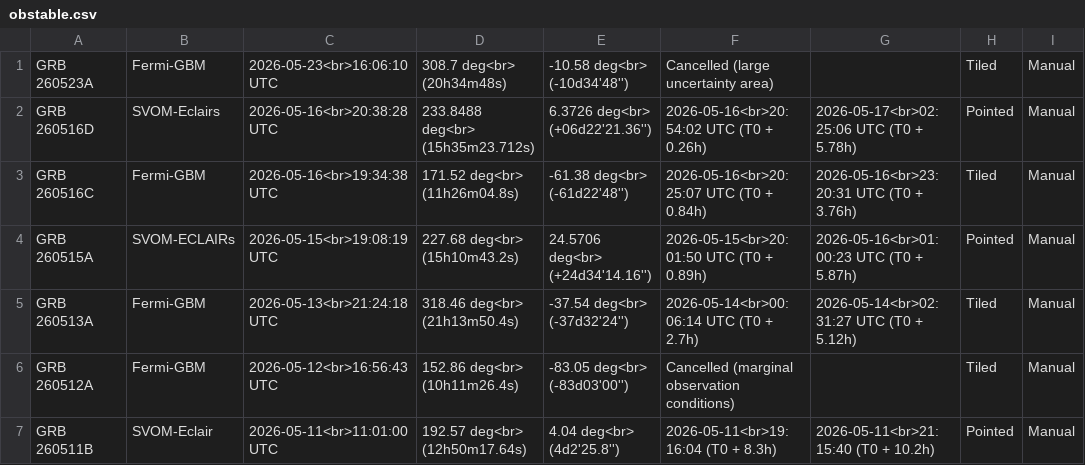
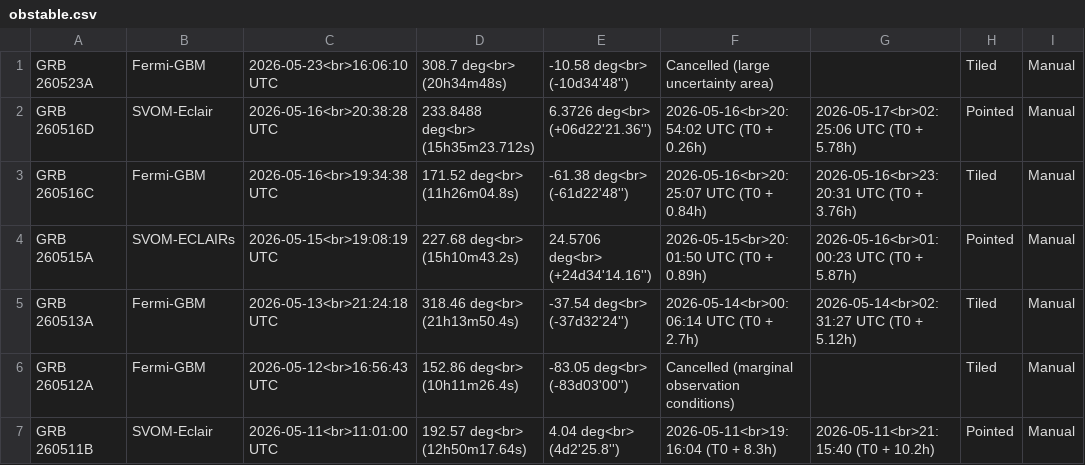
Before and after one commit to grbhess/grbhess.github.io, a CSV file: obstable.csv, drawn as a sheet; only a part is shown; the diff names each change by its address in the sheet, - before the commit and + after, or states it on an @@ line.

Commit message:
Fix entry for GRB 260516D in obstable.csv

```diff
--- a/obstable.csv
+++ b/obstable.csv
-B2: SVOM-Eclairs
+B2: SVOM-Eclair
```
